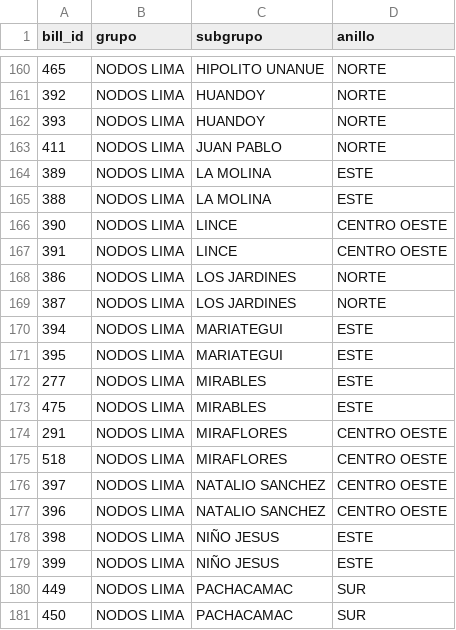
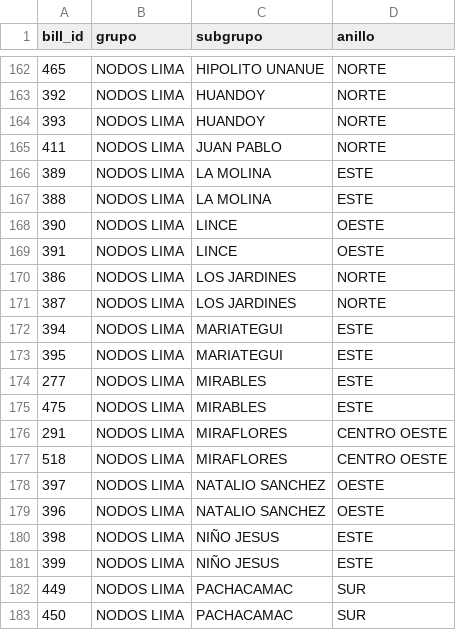
Before and after one commit to diego96mori/Traffic-Account, a CSV file: Backend/clasificacion.csv, drawn as a sheet; only a part is shown, gaps mark what is left out; the diff covers the shown part only.

```diff
--- a/Backend/clasificacion.csv
+++ b/Backend/clasificacion.csv
@@ -165,4 +167,4 @@ bill_id,grupo,subgrupo,anillo
 388,NODOS LIMA,LA MOLINA,ESTE
-390,NODOS LIMA,LINCE,CENTRO OESTE
-391,NODOS LIMA,LINCE,CENTRO OESTE
+390,NODOS LIMA,LINCE,OESTE
+391,NODOS LIMA,LINCE,OESTE
 386,NODOS LIMA,LOS JARDINES,NORTE
@@ -175,4 +177,4 @@ bill_id,grupo,subgrupo,anillo
 518,NODOS LIMA,MIRAFLORES,CENTRO OESTE
-397,NODOS LIMA,NATALIO SANCHEZ,CENTRO OESTE
-396,NODOS LIMA,NATALIO SANCHEZ,CENTRO OESTE
+397,NODOS LIMA,NATALIO SANCHEZ,OESTE
+396,NODOS LIMA,NATALIO SANCHEZ,OESTE
 398,NODOS LIMA,NIÑO JESUS,ESTE
```
Also changed, not shown: 2 added rows and 10 edited cells elsewhere in this file.
